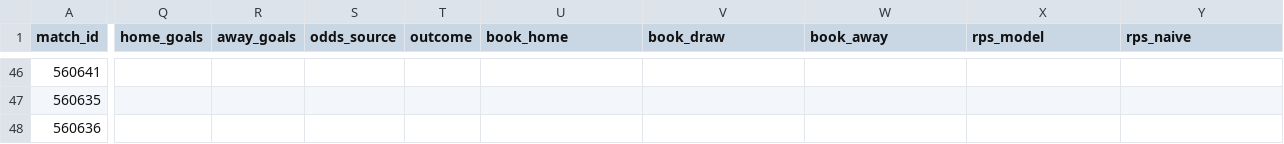
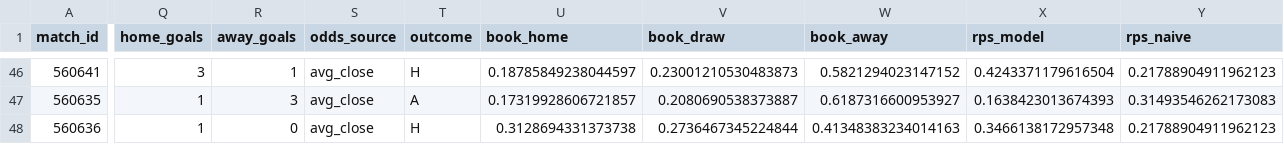
Before and after one commit to jk2962/fulltime, a CSV file: forecasts/scores.csv, drawn as a sheet; only a part is shown, gaps mark what is left out; the diff covers the shown part only; the diff names each change by its address in the sheet, - before the commit and + after, or states it on an @@ line.

```diff
--- a/forecasts/scores.csv
+++ b/forecasts/scores.csv
-Q46 (home_goals): (empty)
+Q46 (home_goals): 3
-R46 (away_goals): (empty)
+R46 (away_goals): 1
-S46:S48 (odds_source): (empty)
+S46:S48 (odds_source): avg_close
-T46 (outcome): (empty)
+T46 (outcome): H
-U46 (book_home): (empty)
+U46 (book_home): 0.18785849238044597
-V46 (book_draw): (empty)
+V46 (book_draw): 0.23001210530483873
-W46 (book_away): (empty)
+W46 (book_away): 0.5821294023147152
-X46 (rps_model): (empty)
+X46 (rps_model): 0.4243371179616504
-Y46 (rps_naive): (empty)
+Y46 (rps_naive): 0.21788904911962123
-Q47:Q48 (home_goals): (empty)
+Q47:Q48 (home_goals): 1
-R47 (away_goals): (empty)
+R47 (away_goals): 3
-T47 (outcome): (empty)
+T47 (outcome): A
-U47 (book_home): (empty)
+U47 (book_home): 0.17319928606721857
-V47 (book_draw): (empty)
+V47 (book_draw): 0.2080690538373887
-W47 (book_away): (empty)
+W47 (book_away): 0.6187316600953927
-X47 (rps_model): (empty)
+X47 (rps_model): 0.1638423013674393
-Y47 (rps_naive): (empty)
+Y47 (rps_naive): 0.31493546262173083
-R48 (away_goals): (empty)
+R48 (away_goals): 0
-T48 (outcome): (empty)
+T48 (outcome): H
-U48 (book_home): (empty)
+U48 (book_home): 0.3128694331373738
-V48 (book_draw): (empty)
+V48 (book_draw): 0.2736467345224844
-W48 (book_away): (empty)
+W48 (book_away): 0.41348383234014163
-X48 (rps_model): (empty)
+X48 (rps_model): 0.3466138172957348
-Y48 (rps_naive): (empty)
+Y48 (rps_naive): 0.21788904911962123
```
Also changed, not shown: 73 edited cells elsewhere in this file.
